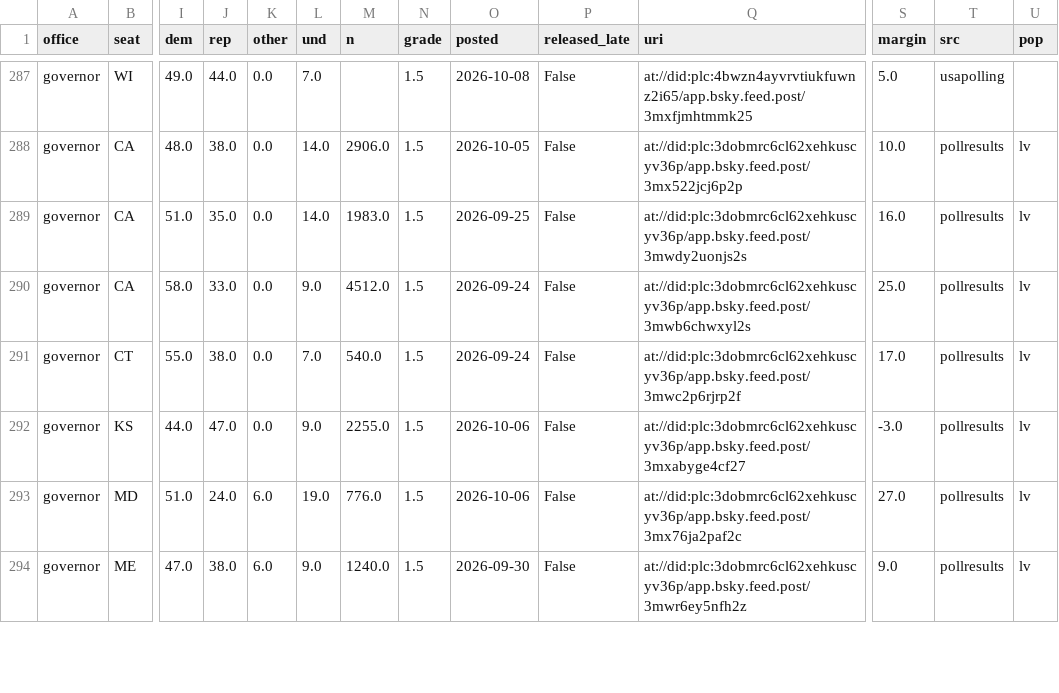
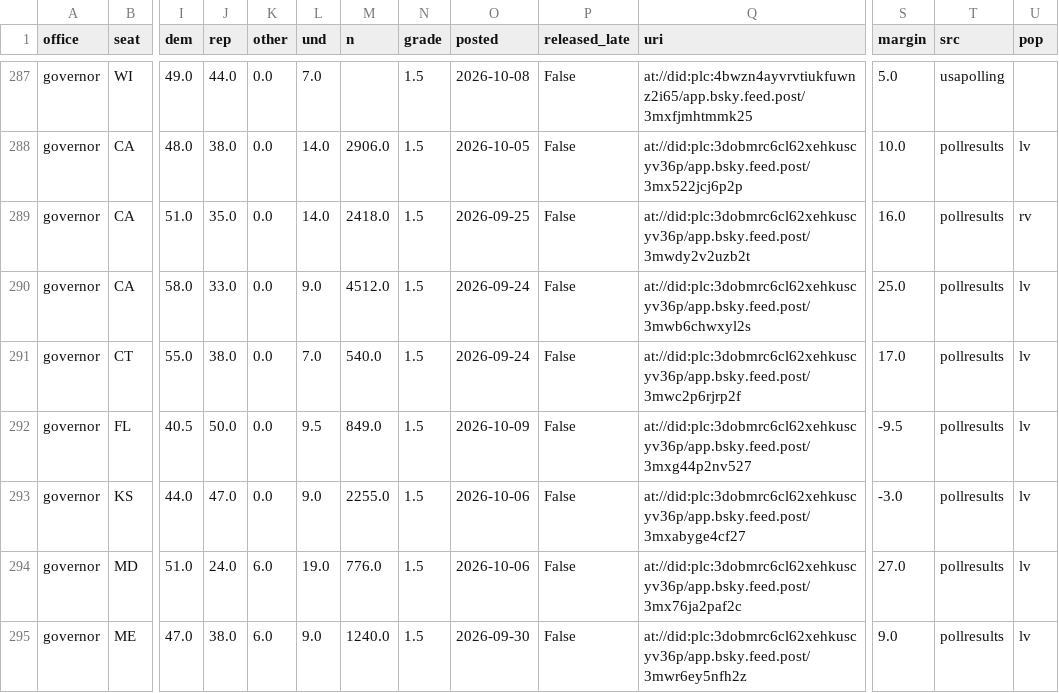
Before and after one commit to scorvec/midterms-2026, a CSV file: data/state/bluesky_race_polls.csv, drawn as a sheet; only a part is shown, gaps mark what is left out; rows hold the shown columns only; the diff covers the shown part only; the diff names each change by its address in the sheet, - before the commit and + after, or states it on an @@ line.

```diff
--- a/data/state/bluesky_race_polls.csv
+++ b/data/state/bluesky_race_polls.csv
-M289 (n): 1983.0
+M289 (n): 2418.0
-Q289 (uri): at://did:plc:3dobmrc6cl62xehkuscyv36p/app.bsky.feed.post/3mwdy2uonjs2s
+Q289 (uri): at://did:plc:3dobmrc6cl62xehkuscyv36p/app.bsky.feed.post/3mwdy2v2uzb2t
-U289 (pop): lv
+U289 (pop): rv
+row 292: governor | FL | 40.5 | 50.0 | 0.0 | 9.5 | 849.0 | 1.5 | 2026-10-09 | False | at://did:plc:3dobmrc6cl62xehkuscyv36p/app.bsky.feed.post/3mxg44p2nv527 | -9.5 | pollresults | lv
```
Also changed, not shown: 1 added row, 2 removed rows and 4 edited cells elsewhere in this file, data/state/race_poll_seen.csv, 6 other files.
